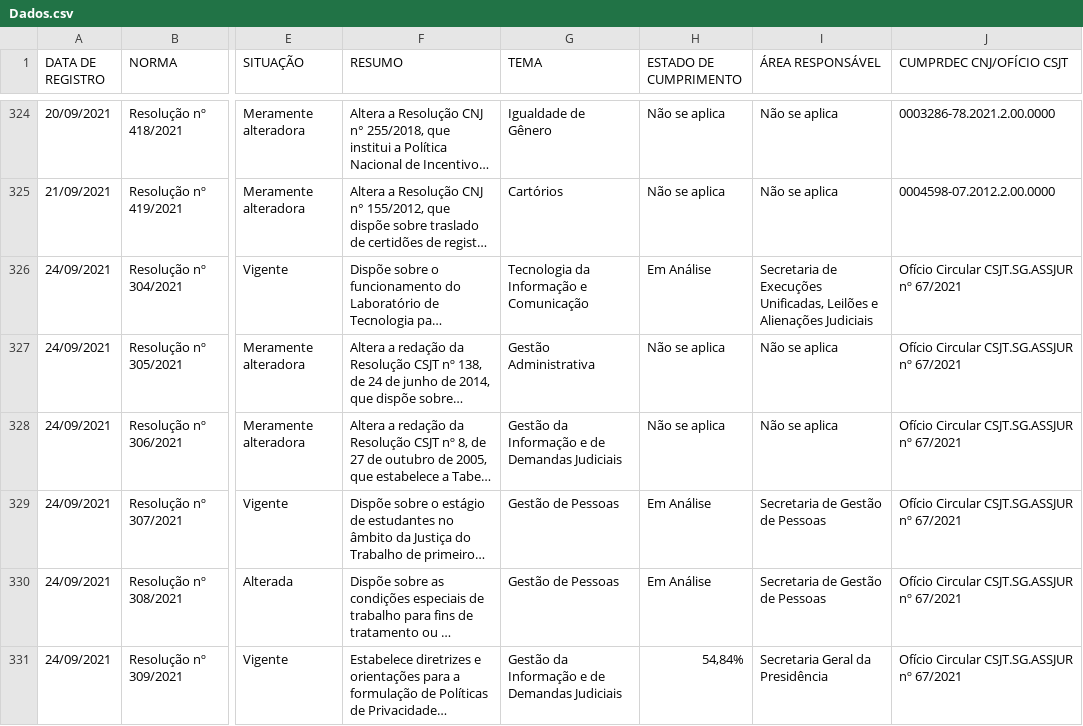
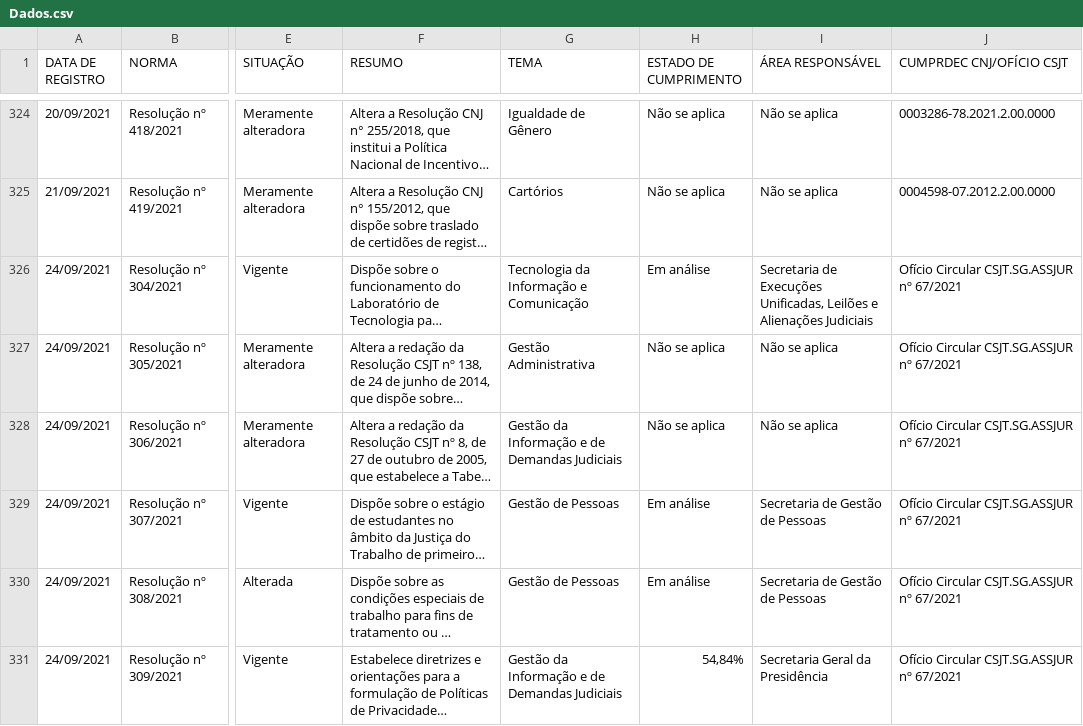
Before and after one commit to enioacl/conformidade, a CSV file: Dados.csv, drawn as a sheet; only a part is shown, gaps mark what is left out; long unchanged cells end in …; the diff covers the shown part only; the diff names each change by its address in the sheet, - before the commit and + after, or states it on an @@ line.

Commit message:
Atualizando Dados.csv

```diff
--- a/Dados.csv
+++ b/Dados.csv
-H326 (ESTADO DE CUMPRIMENTO): Em Análise
+H326 (ESTADO DE CUMPRIMENTO): Em análise
-H329:H330 (ESTADO DE CUMPRIMENTO): Em Análise
+H329:H330 (ESTADO DE CUMPRIMENTO): Em análise
```
Also changed, not shown: 26 edited cells elsewhere in this file.
